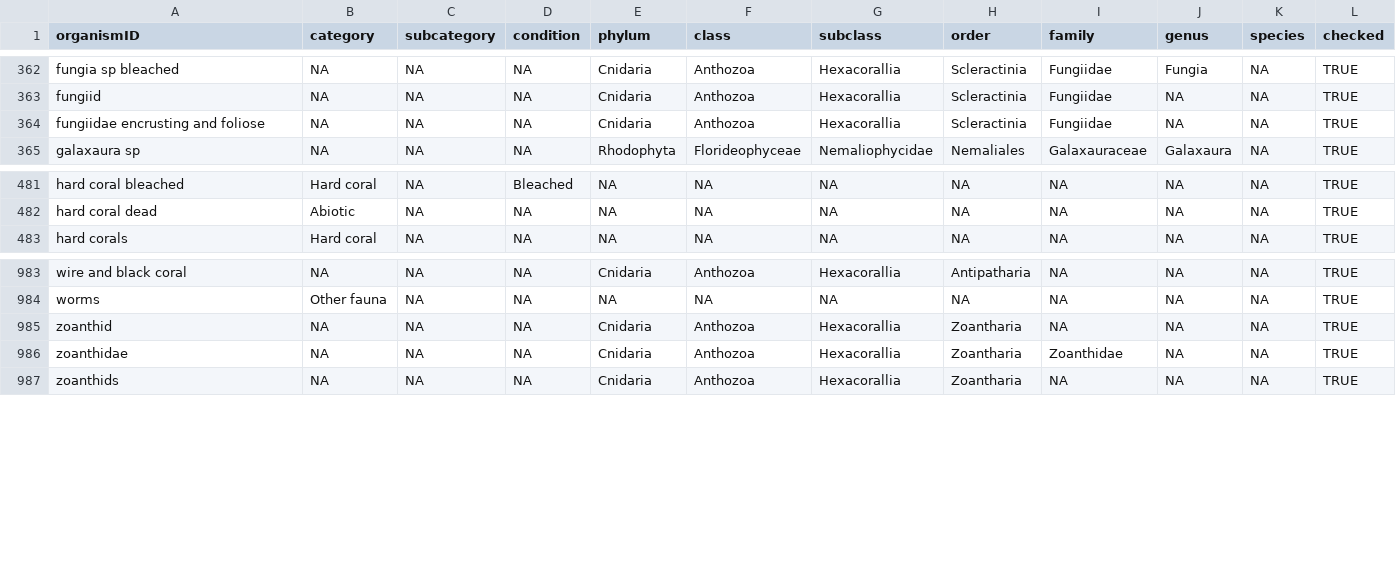
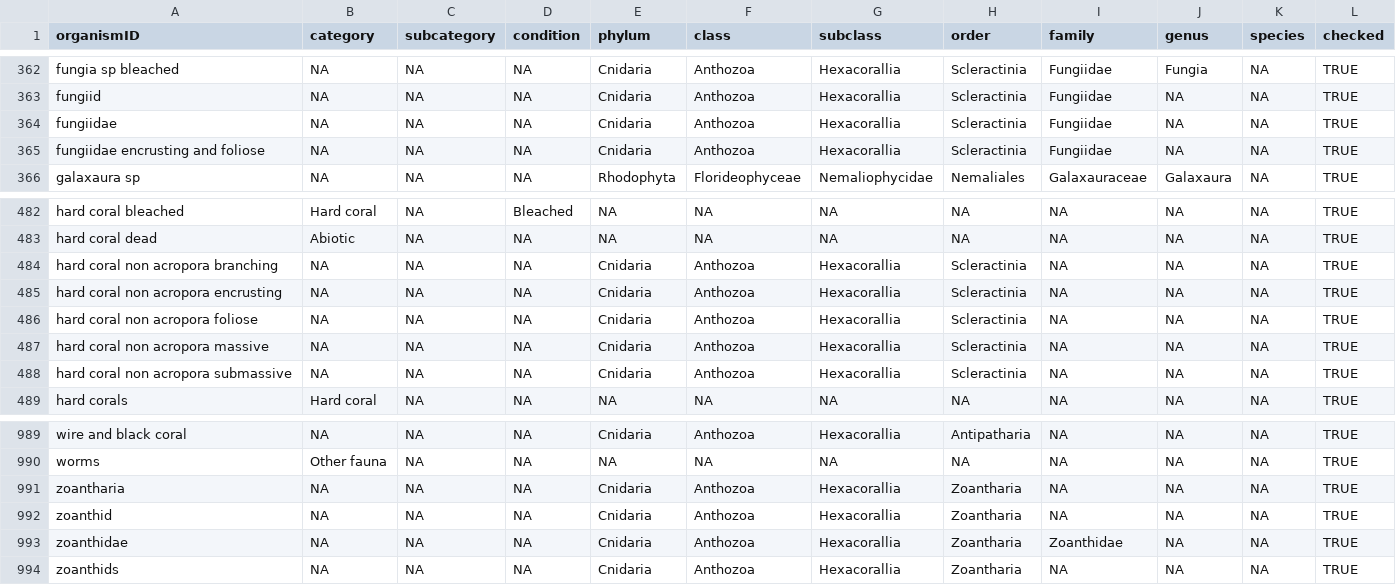
Before and after one commit to GCRMN/gcrmndb_benthos, a CSV file: data/03_tax-recategorisation.csv, drawn as a sheet; only a part is shown, gaps mark what is left out.

Commit message:
standardize dataset 0041

```diff
--- a/data/03_tax-recategorisation.csv
+++ b/data/03_tax-recategorisation.csv
@@ -363,2 +363,3 @@ fungia sp bleached;NA;NA;NA;Cnidaria;Anthozoa;Hexacorallia;Scleractinia;Fungiida
 fungiid;NA;NA;NA;Cnidaria;Anthozoa;Hexacorallia;Scleractinia;Fungiidae;NA;NA;TRUE
+fungiidae;NA;NA;NA;Cnidaria;Anthozoa;Hexacorallia;Scleractinia;Fungiidae;NA;NA;TRUE
 fungiidae encrusting and foliose;NA;NA;NA;Cnidaria;Anthozoa;Hexacorallia;Scleractinia;Fungiidae;NA;NA;TRUE
@@ -482,2 +483,7 @@ hard coral bleached;Hard coral;NA;Bleached;NA;NA;NA;NA;NA;NA;NA;TRUE
 hard coral dead;Abiotic;NA;NA;NA;NA;NA;NA;NA;NA;NA;TRUE
+hard coral non acropora branching;NA;NA;NA;Cnidaria;Anthozoa;Hexacorallia;Scleractinia;NA;NA;NA;TRUE
+hard coral non acropora encrusting;NA;NA;NA;Cnidaria;Anthozoa;Hexacorallia;Scleractinia;NA;NA;NA;TRUE
+hard coral non acropora foliose;NA;NA;NA;Cnidaria;Anthozoa;Hexacorallia;Scleractinia;NA;NA;NA;TRUE
+hard coral non acropora massive;NA;NA;NA;Cnidaria;Anthozoa;Hexacorallia;Scleractinia;NA;NA;NA;TRUE
+hard coral non acropora submassive;NA;NA;NA;Cnidaria;Anthozoa;Hexacorallia;Scleractinia;NA;NA;NA;TRUE
 hard corals;Hard coral;NA;NA;NA;NA;NA;NA;NA;NA;NA;TRUE
@@ -984,2 +990,3 @@ wire and black coral;NA;NA;NA;Cnidaria;Anthozoa;Hexacorallia;Antipatharia;NA;NA;
 worms;Other fauna;NA;NA;NA;NA;NA;NA;NA;NA;NA;TRUE
+zoantharia;NA;NA;NA;Cnidaria;Anthozoa;Hexacorallia;Zoantharia;NA;NA;NA;TRUE
 zoanthid;NA;NA;NA;Cnidaria;Anthozoa;Hexacorallia;Zoantharia;NA;NA;NA;TRUE
```
Also changed, not shown: 2 other files.
